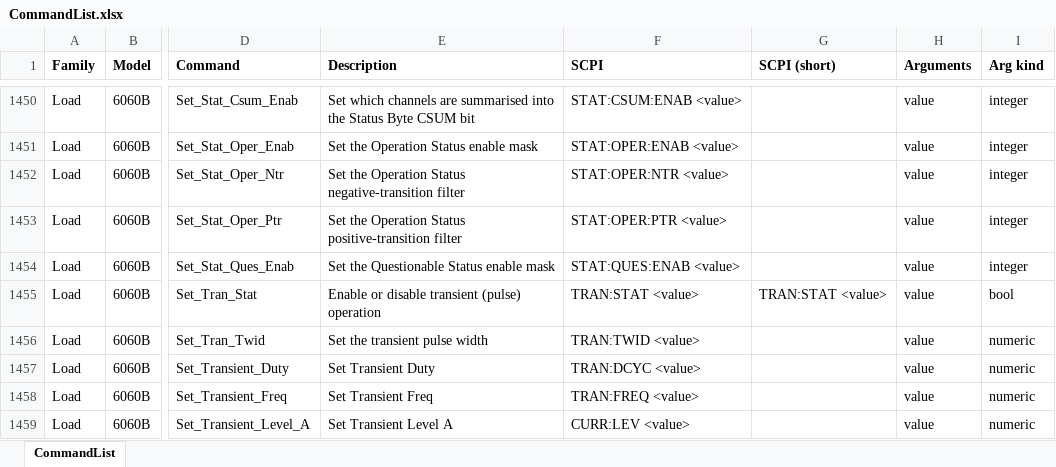
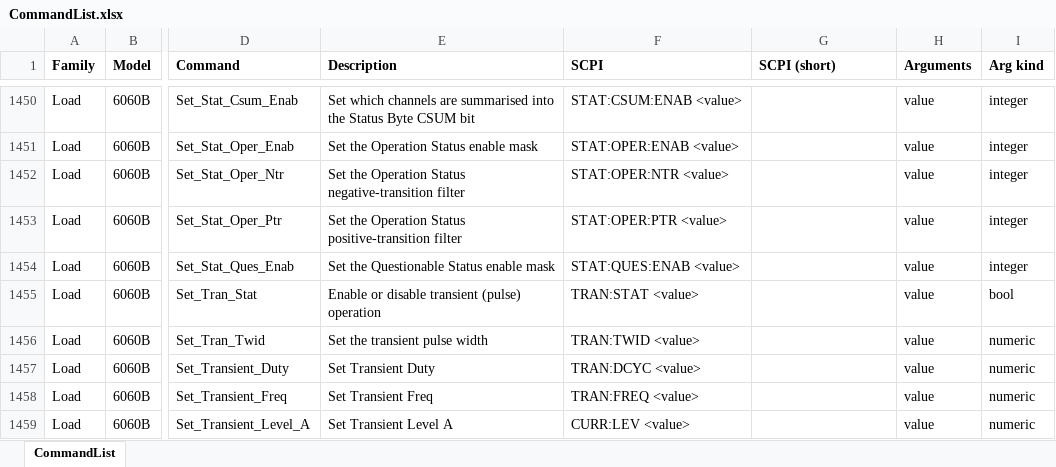
Before and after one commit to LikeDotAudio/APK.plugin.instruments.VISA, an Excel workbook: _komand/CommandList.xlsx, sheet CommandList, drawn as a sheet; only a part is shown, gaps mark what is left out; values as stored, in another font and other column widths than the file's, no borders; the diff covers the shown part only; the diff names each change by its address in the sheet, - before the commit and + after, or states it on an @@ line.

```diff
--- a/_komand/CommandList.xlsx (sheet CommandList)
+++ b/_komand/CommandList.xlsx (sheet CommandList)
-G1455 (SCPI (short)): TRAN:STAT <value>
+G1455 (SCPI (short)): (empty)
```
Also changed, not shown: 18 edited cells elsewhere in this sheet, 42 other files.
